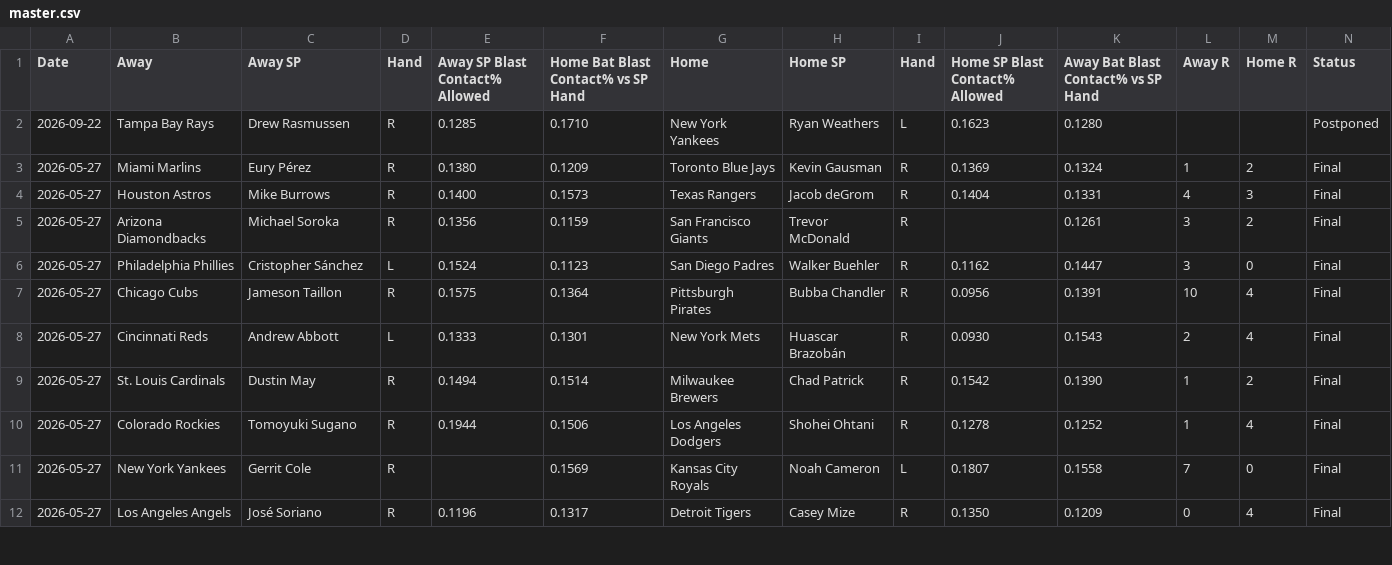
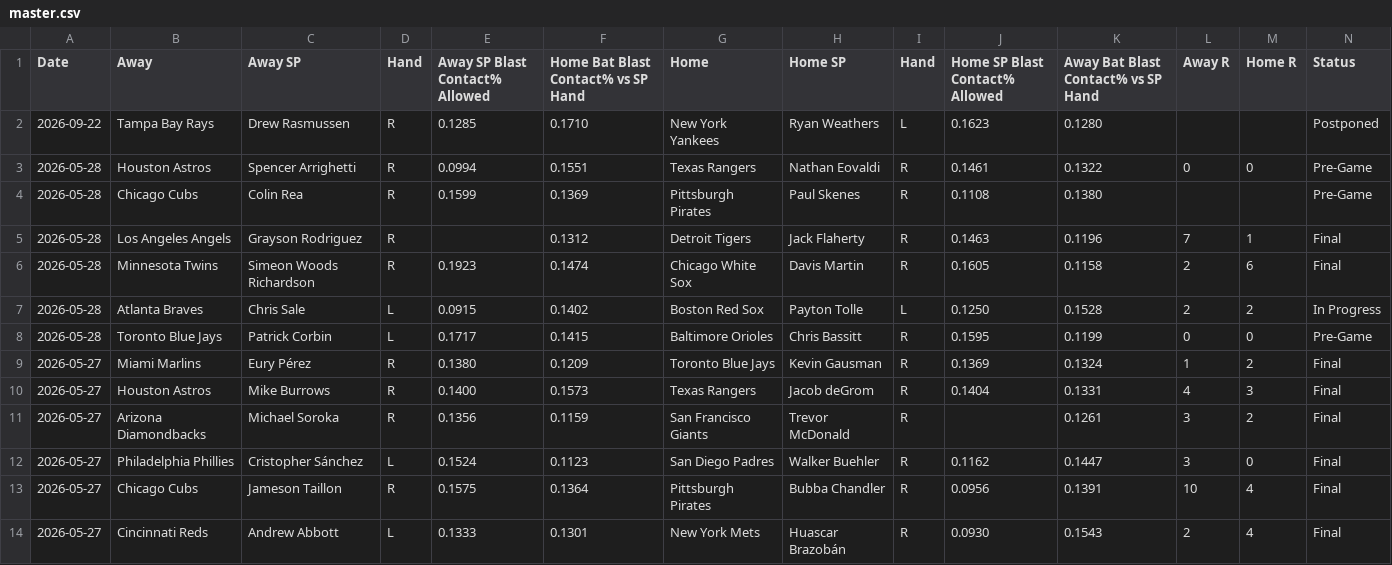
Before and after one commit to furuq2/blast-contact, a CSV file: data/master.csv, drawn as a sheet; only a part is shown; the shorter side is filled out with more unchanged rows; the diff names each change by its address in the sheet, - before the commit and + after, or states it on an @@ line.

```diff
--- a/data/master.csv
+++ b/data/master.csv
+row 3: 2026-05-28 | Houston Astros | Spencer Arrighetti | R | 0.0994 | 0.1551 | Texas Rangers | Nathan Eovaldi | R | 0.1461 | 0.1322 | 0 | 0 | Pre-Game
+row 4: 2026-05-28 | Chicago Cubs | Colin Rea | R | 0.1599 | 0.1369 | Pittsburgh Pirates | Paul Skenes | R | 0.1108 | 0.1380 |  |  | Pre-Game
+row 5: 2026-05-28 | Los Angeles Angels | Grayson Rodriguez | R |  | 0.1312 | Detroit Tigers | Jack Flaherty | R | 0.1463 | 0.1196 | 7 | 1 | Final
+row 6: 2026-05-28 | Minnesota Twins | Simeon Woods Richardson | R | 0.1923 | 0.1474 | Chicago White Sox | Davis Martin | R | 0.1605 | 0.1158 | 2 | 6 | Final
+row 7: 2026-05-28 | Atlanta Braves | Chris Sale | L | 0.0915 | 0.1402 | Boston Red Sox | Payton Tolle | L | 0.1250 | 0.1528 | 2 | 2 | In Progress
+row 8: 2026-05-28 | Toronto Blue Jays | Patrick Corbin | L | 0.1717 | 0.1415 | Baltimore Orioles | Chris Bassitt | R | 0.1595 | 0.1199 | 0 | 0 | Pre-Game
```
Also changed, not shown: 1 other file.
